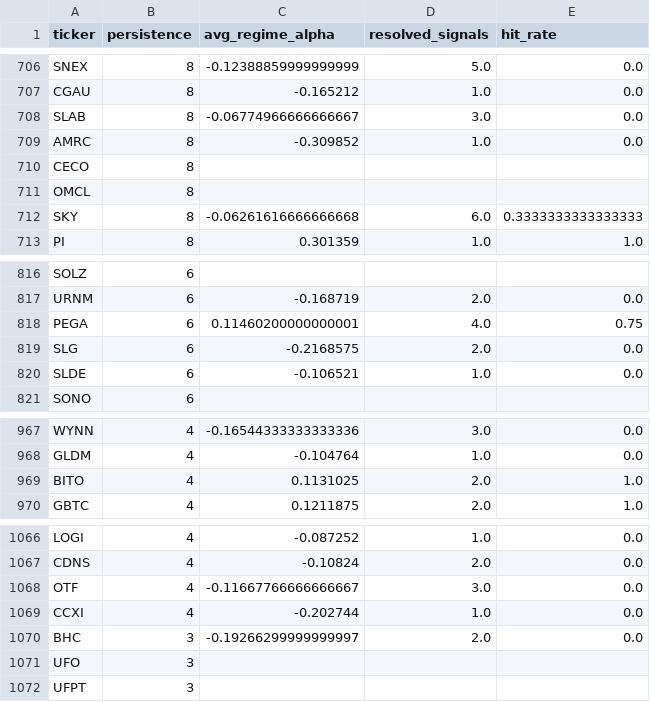
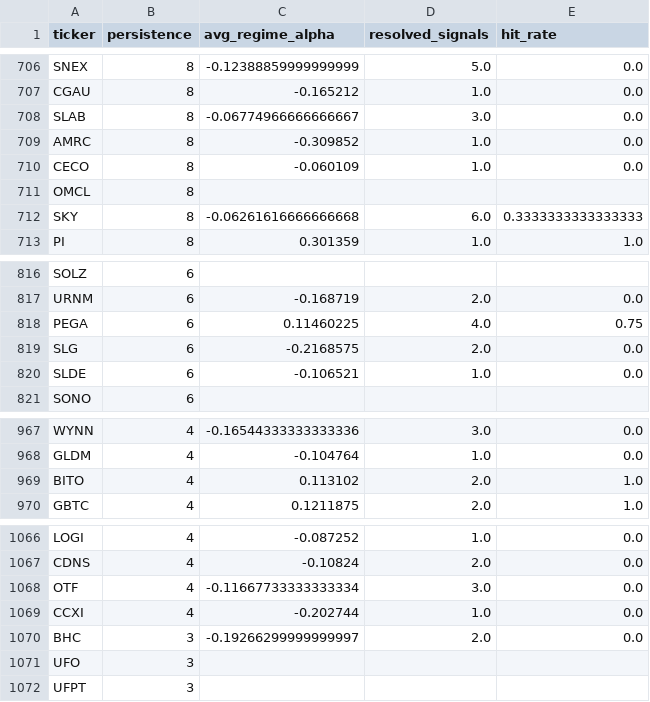
Before and after one commit to helioskozak-cloud/regime-desk, a CSV file: data/stock_scores.csv, drawn as a sheet; only a part is shown, gaps mark what is left out.

```diff
--- a/data/stock_scores.csv
+++ b/data/stock_scores.csv
@@ -709,3 +709,3 @@ SLAB,8,-0.06774966666666667,3.0,0.0
 AMRC,8,-0.309852,1.0,0.0
-CECO,8,,,
+CECO,8,-0.060109,1.0,0.0
 OMCL,8,,,
@@ -817,3 +817,3 @@ SOLZ,6,,,
 URNM,6,-0.168719,2.0,0.0
-PEGA,6,0.11460200000000001,4.0,0.75
+PEGA,6,0.11460225,4.0,0.75
 SLG,6,-0.2168575,2.0,0.0
@@ -968,3 +968,3 @@ WYNN,4,-0.16544333333333336,3.0,0.0
 GLDM,4,-0.104764,1.0,0.0
-BITO,4,0.1131025,2.0,1.0
+BITO,4,0.113102,2.0,1.0
 GBTC,4,0.1211875,2.0,1.0
@@ -1067,3 +1067,3 @@ LOGI,4,-0.087252,1.0,0.0
 CDNS,4,-0.10824,2.0,0.0
-OTF,4,-0.11667766666666667,3.0,0.0
+OTF,4,-0.11667733333333334,3.0,0.0
 CCXI,4,-0.202744,1.0,0.0
```
Also changed, not shown: data/market_signals.csv, data/scanner.csv, 12 other files.
